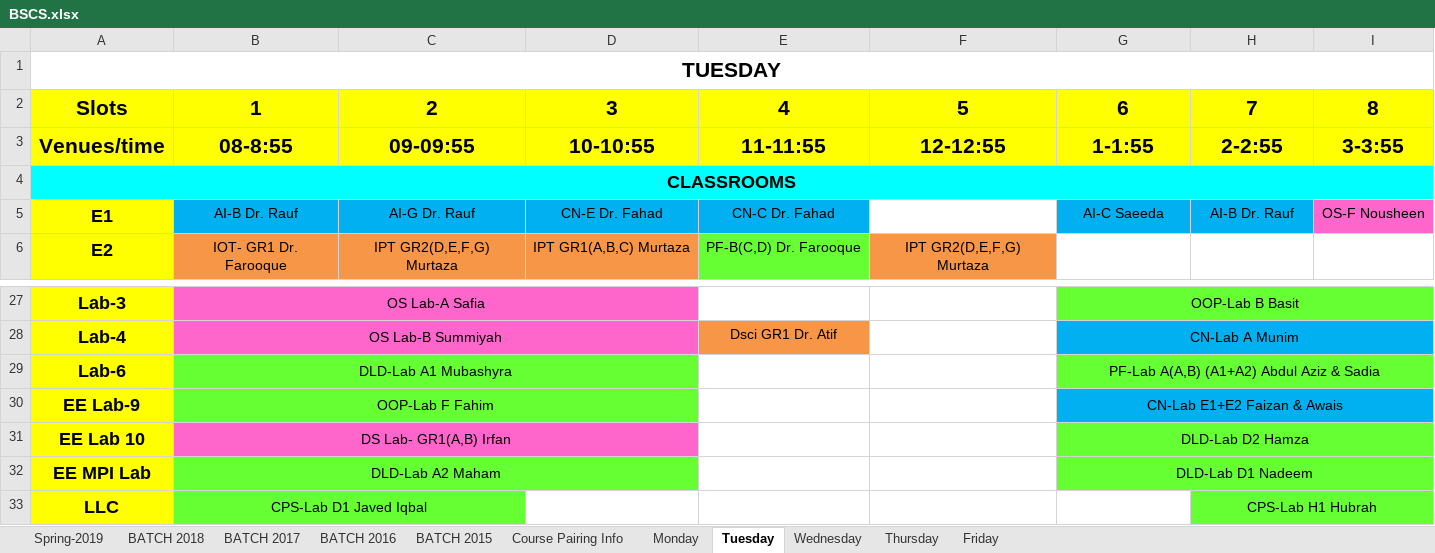
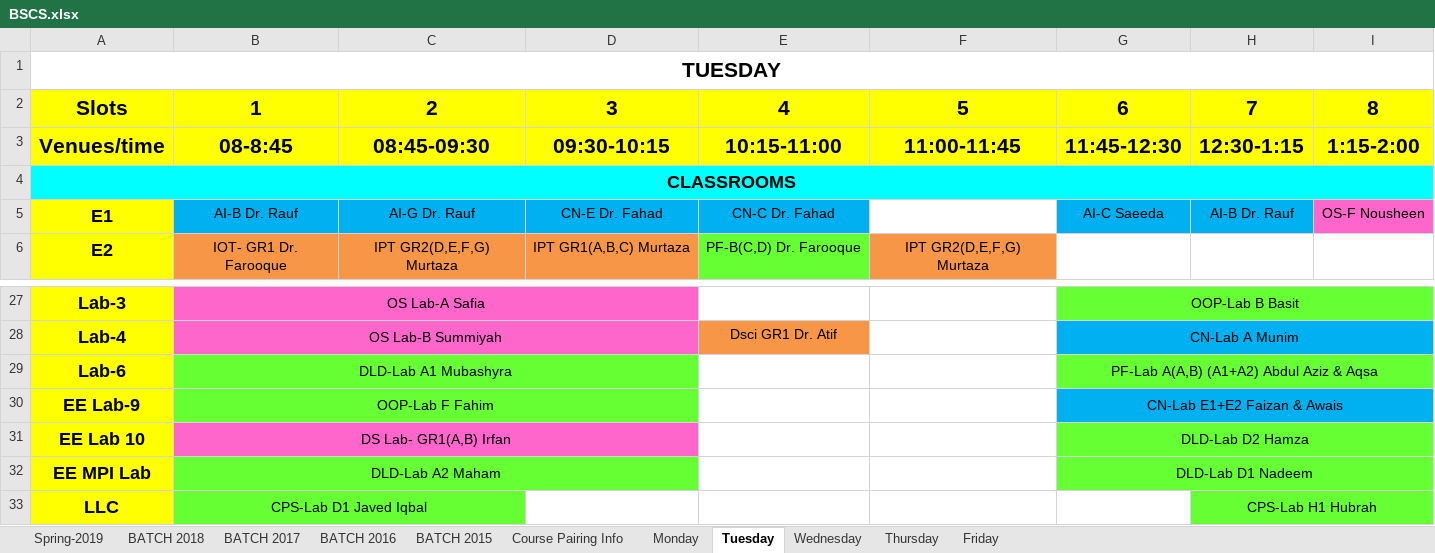
Before and after one commit to saadismail/timetable, an Excel workbook: include/BSCS.xlsx, sheet Tuesday, drawn as a sheet; only a part is shown, gaps mark what is left out; values as stored, in another font and other column widths than the file's, no borders; the diff names each change by its address in the sheet, - before the commit and + after, or states it on an @@ line.

```diff
--- a/include/BSCS.xlsx (sheet Tuesday)
+++ b/include/BSCS.xlsx (sheet Tuesday)
-B3: 08-8:55
+B3: 08-8:45
-C3: 09-09:55
+C3: 08:45-09:30
-D3: 10-10:55
+D3: 09:30-10:15
-E3: 11-11:55
+E3: 10:15-11:00
-F3: 12-12:55
+F3: 11:00-11:45
-G3: 1-1:55
+G3: 11:45-12:30
-H3: 2-2:55
+H3: 12:30-1:15
-I3: 3-3:55
+I3: 1:15-2:00
-G29: PF-Lab A(A,B) (A1+A2) Abdul Aziz & Sadia
+G29: PF-Lab A(A,B) (A1+A2) Abdul Aziz & Aqsa
```
Also changed, not shown: sheet Friday, sheet Wednesday, sheet Thursday, sheet Monday, sheet Spring-2019, charts or pictures, include/BSCS-modified.xlsx.
